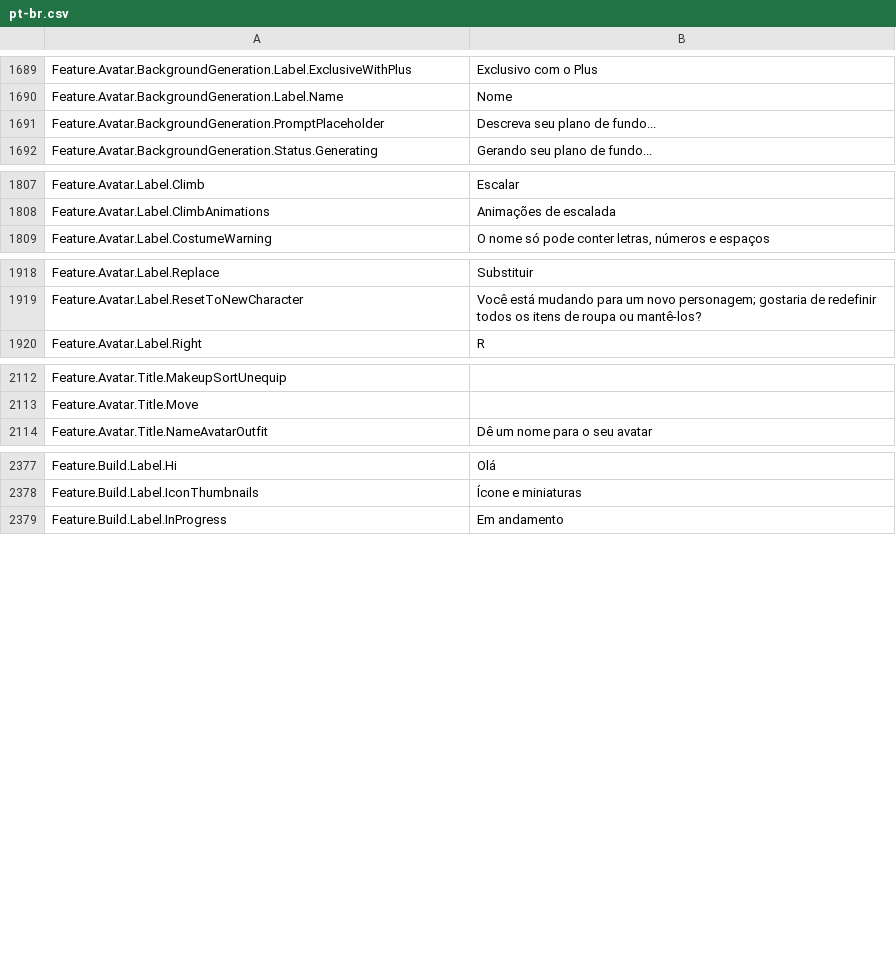
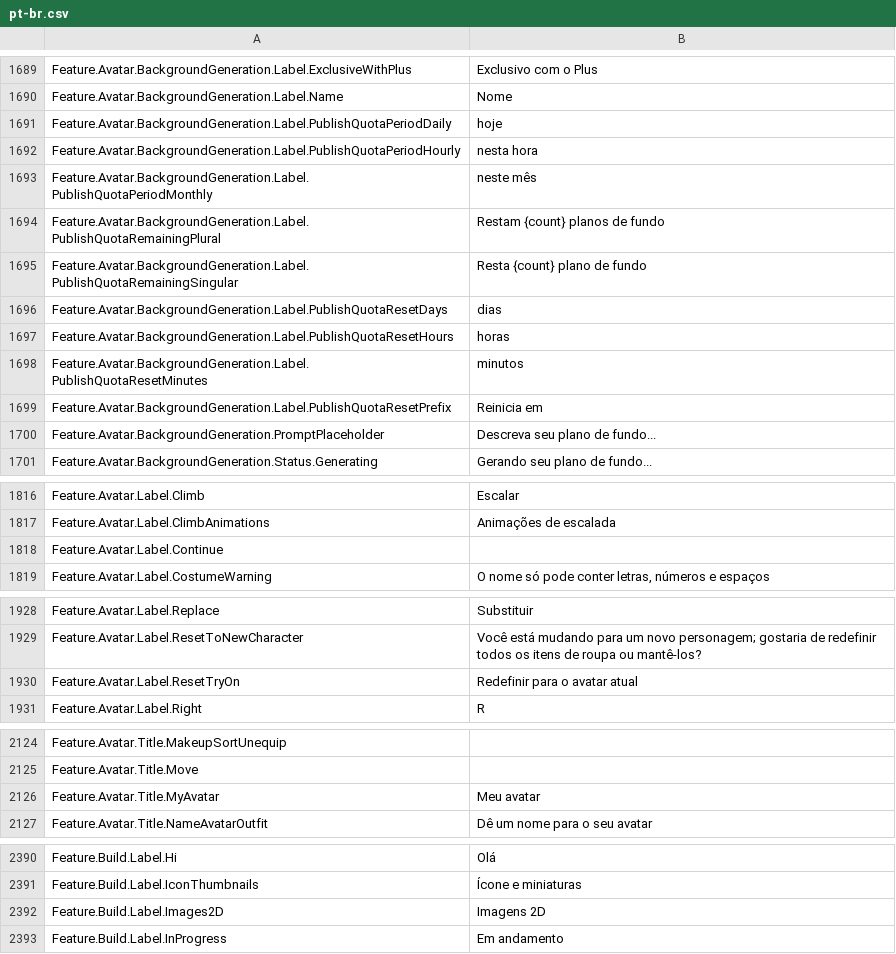
Before and after one commit to walway/Roblox-Datamine, a CSV file: UniversalApp/Locales/Common/pt-br.csv, drawn as a sheet; only a part is shown, gaps mark what is left out; the diff covers the shown part only.

```diff
--- a/UniversalApp/Locales/Common/pt-br.csv
+++ b/UniversalApp/Locales/Common/pt-br.csv
@@ -1711,2 +1711,11 @@ Feature.Avatar.BackgroundGeneration.Label.ExclusiveWithPlus,Exclusivo com o Plus
 Feature.Avatar.BackgroundGeneration.Label.Name,Nome
+Feature.Avatar.BackgroundGeneration.Label.PublishQuotaPeriodDaily,hoje
+Feature.Avatar.BackgroundGeneration.Label.PublishQuotaPeriodHourly,nesta hora
+Feature.Avatar.BackgroundGeneration.Label.PublishQuotaPeriodMonthly,neste mês
+Feature.Avatar.BackgroundGeneration.Label.PublishQuotaRemainingPlural,Restam {count} planos de fundo
+Feature.Avatar.BackgroundGeneration.Label.PublishQuotaRemainingSingular,Resta {count} plano de fundo
+Feature.Avatar.BackgroundGeneration.Label.PublishQuotaResetDays,dias
+Feature.Avatar.BackgroundGeneration.Label.PublishQuotaResetHours,horas
+Feature.Avatar.BackgroundGeneration.Label.PublishQuotaResetMinutes,minutos
+Feature.Avatar.BackgroundGeneration.Label.PublishQuotaResetPrefix,Reinicia em
 Feature.Avatar.BackgroundGeneration.PromptPlaceholder,Descreva seu plano de fundo...
@@ -1829,2 +1838,3 @@ Feature.Avatar.Label.Climb,Escalar
 Feature.Avatar.Label.ClimbAnimations,Animações de escalada
+Feature.Avatar.Label.Continue,
 Feature.Avatar.Label.CostumeWarning,"O nome só pode conter letras, números e espaços"
@@ -1940,2 +1950,3 @@ Feature.Avatar.Label.Replace,Substituir
 Feature.Avatar.Label.ResetToNewCharacter,Você está mudando para um novo personagem; gostaria de redefinir todos os itens de roupa ou mantê-los?
+Feature.Avatar.Label.ResetTryOn,Redefinir para o avatar atual
 Feature.Avatar.Label.Right,R
@@ -2134,2 +2146,3 @@ Feature.Avatar.Title.MakeupSortUnequip,
 Feature.Avatar.Title.Move,
+Feature.Avatar.Title.MyAvatar,Meu avatar
 Feature.Avatar.Title.NameAvatarOutfit,Dê um nome para o seu avatar
@@ -2402,2 +2415,3 @@ Feature.Build.Label.Hi,Olá
 Feature.Build.Label.IconThumbnails,Ícone e miniaturas
+Feature.Build.Label.Images2D,Imagens 2D
 Feature.Build.Label.InProgress,Em andamento
```
Also changed, not shown: 1 added row elsewhere in this file, UniversalApp/Locales/Common/de-de.csv, UniversalApp/Locales/Common/hi-in.csv, 15 other files.
